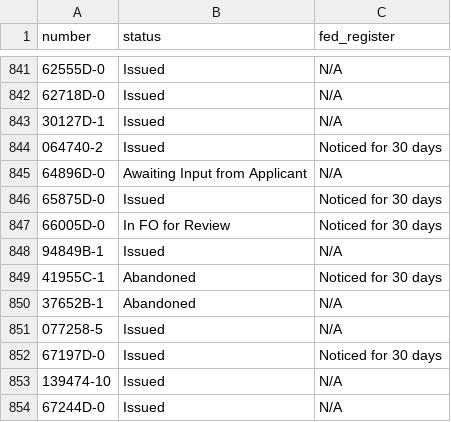
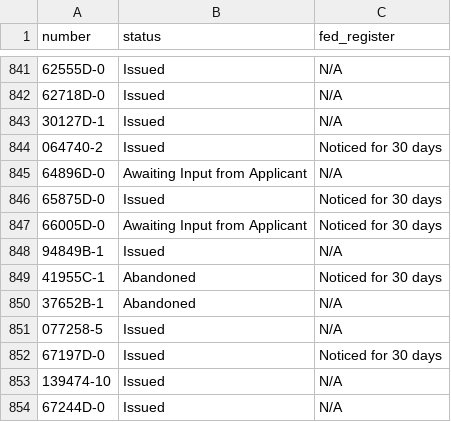
Before and after one commit to ktaylor63/southeast, a CSV file: src/data/permits.csv, drawn as a sheet; only a part is shown, gaps mark what is left out.

Commit message:
Add files via upload

```diff
--- a/src/data/permits.csv
+++ b/src/data/permits.csv
@@ -846,3 +846,3 @@ number,status,fed_register,,,,,,,,,,,,,,,,,,,,
 65875D-0,Issued,Noticed for 30 days,,,,,,,,,,,,,,,,,,,,
-66005D-0,In FO for Review,Noticed for 30 days,,,,,,,,,,,,,,,,,,,,
+66005D-0,Awaiting Input from Applicant,Noticed for 30 days,,,,,,,,,,,,,,,,,,,,
 94849B-1,Issued,N/A,,,,,,,,,,,,,,,,,,,,
```
